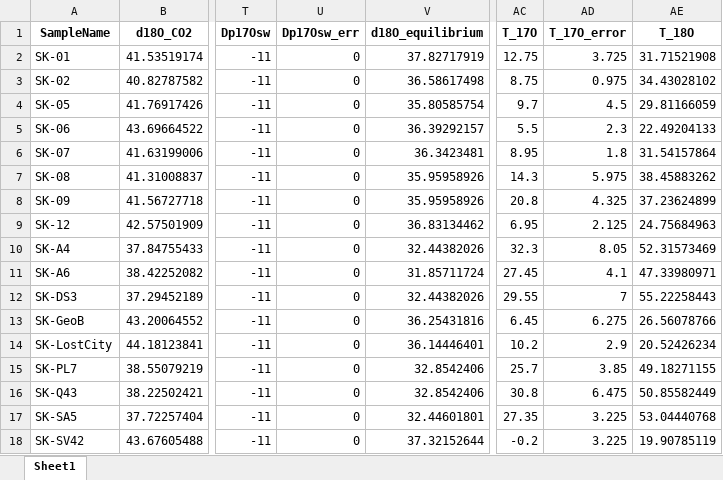
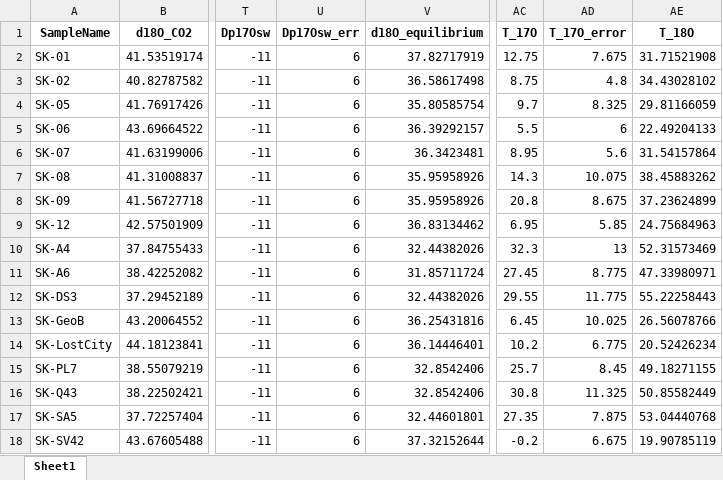
Before and after one commit to davidbajnai/coral-triple-o, an Excel workbook: SK Table S-3.xlsx, sheet Sheet1, drawn as a sheet; only a part is shown, gaps mark what is left out; values as stored, in another font and other column widths than the file's, no borders; the diff names each change by its address in the sheet, - before the commit and + after, or states it on an @@ line.

```diff
--- a/SK Table S-3.xlsx (sheet Sheet1)
+++ b/SK Table S-3.xlsx (sheet Sheet1)
-U2:U18 (Dp17Osw_err): 0
+U2:U18 (Dp17Osw_err): 6
-AD2 (T_17O_error): 3.725
+AD2 (T_17O_error): 7.675
-AD3 (T_17O_error): 0.975
+AD3 (T_17O_error): 4.8
-AD4 (T_17O_error): 4.5
+AD4 (T_17O_error): 8.325
-AD5 (T_17O_error): 2.3
+AD5 (T_17O_error): 6
-AD6 (T_17O_error): 1.8
+AD6 (T_17O_error): 5.6
-AD7 (T_17O_error): 5.975
+AD7 (T_17O_error): 10.075
-AD8 (T_17O_error): 4.325
+AD8 (T_17O_error): 8.675
-AD9 (T_17O_error): 2.125
+AD9 (T_17O_error): 5.85
-AD10 (T_17O_error): 8.05
+AD10 (T_17O_error): 13
-AD11 (T_17O_error): 4.1
+AD11 (T_17O_error): 8.775
-AD12 (T_17O_error): 7
+AD12 (T_17O_error): 11.775
-AD13 (T_17O_error): 6.275
+AD13 (T_17O_error): 10.025
-AD14 (T_17O_error): 2.9
+AD14 (T_17O_error): 6.775
-AD15 (T_17O_error): 3.85
+AD15 (T_17O_error): 8.45
-AD16 (T_17O_error): 6.475
+AD16 (T_17O_error): 11.325
-AD17 (T_17O_error): 3.225
+AD17 (T_17O_error): 7.875
-AD18 (T_17O_error): 3.225
+AD18 (T_17O_error): 6.675
```
Also changed, not shown: 4 other files.
